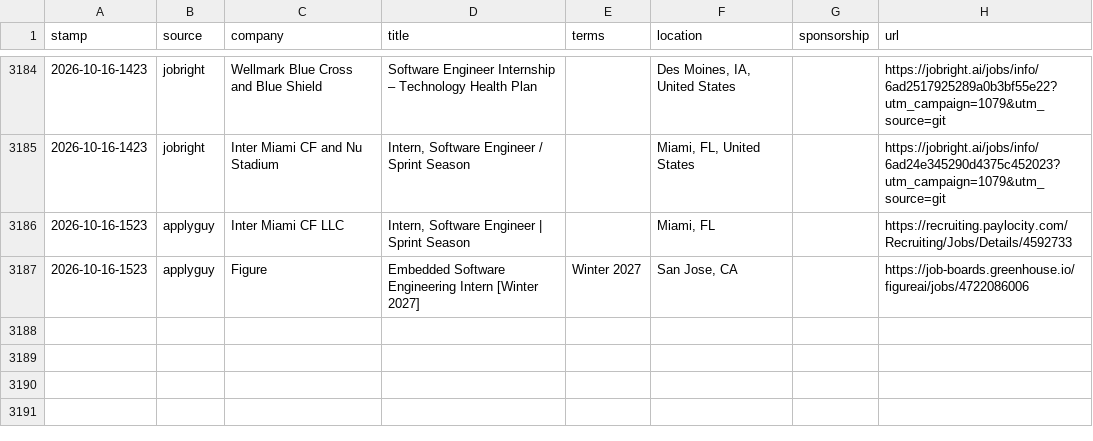
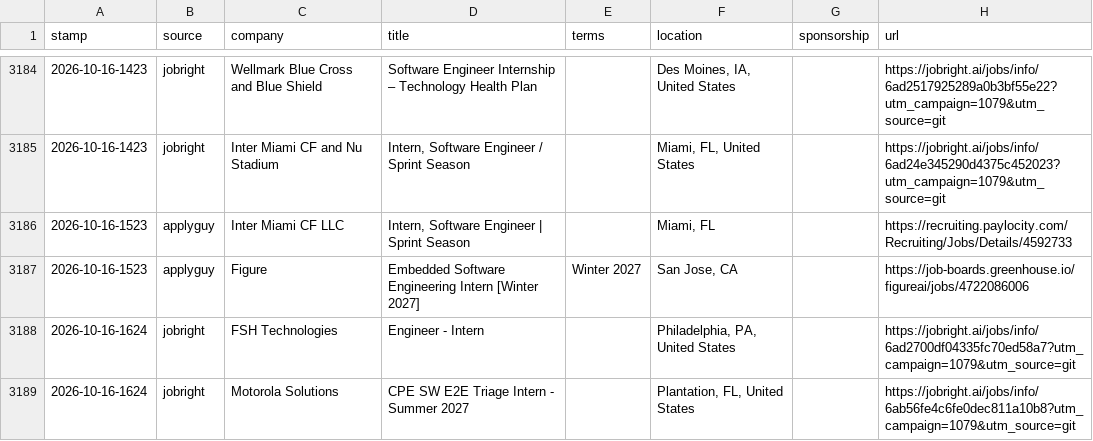
Before and after one commit to JacquesAttinger/job-watcher, a CSV file: alerts.csv, drawn as a sheet; only a part is shown, gaps mark what is left out; the diff names each change by its address in the sheet, - before the commit and + after, or states it on an @@ line.

```diff
--- a/alerts.csv
+++ b/alerts.csv
+row 3188: 2026-10-16-1624 | jobright | FSH Technologies | Engineer - Intern |  | Philadelphia, PA, United States |  | https://jobright.ai/jobs/info/6ad2700df04335fc70ed58a7?utm_campaign=1079&utm_source=git
+row 3189: 2026-10-16-1624 | jobright | Motorola Solutions | CPE SW E2E Triage Intern - Summer 2027 |  | Plantation, FL, United States |  | https://jobright.ai/jobs/info/6ab56fe4c6fe0dec811a10b8?utm_campaign=1079&utm_source=git
```
Also changed, not shown: 2 other files.
